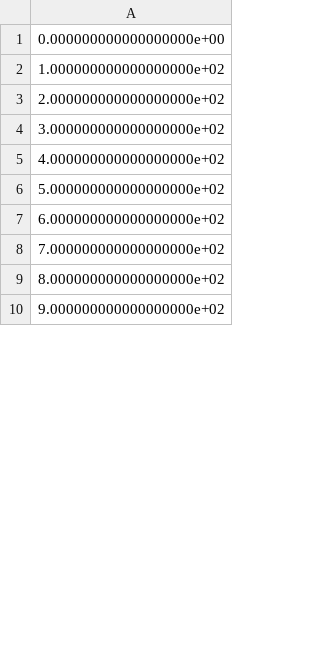
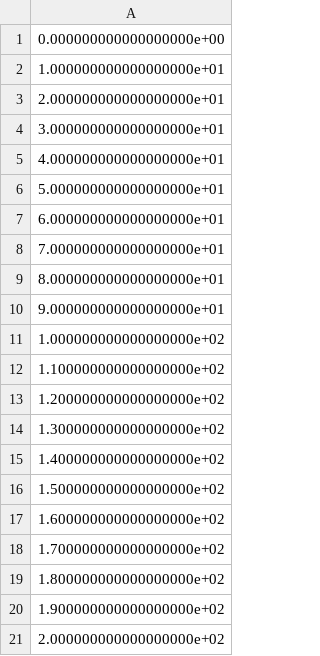
Before and after one commit to MiguelGarcaoSilva/motifpred, a CSV file: data/syntheticdata/motif_indexes_scenario_fixed_frequency.csv, drawn as a sheet; only a part is shown; the shorter side is filled out with more unchanged rows; the diff covers the shown part only; the diff names each change by its address in the sheet, - before the commit and + after, or states it on an @@ line.

```diff
--- a/data/syntheticdata/motif_indexes_scenario_fixed_frequency.csv
+++ b/data/syntheticdata/motif_indexes_scenario_fixed_frequency.csv
+row 2: 1.000000000000000000e+01
+row 3: 2.000000000000000000e+01
+row 4: 3.000000000000000000e+01
+row 5: 4.000000000000000000e+01
+row 6: 5.000000000000000000e+01
+row 7: 6.000000000000000000e+01
+row 8: 7.000000000000000000e+01
+row 9: 8.000000000000000000e+01
+row 10: 9.000000000000000000e+01
+row 12: 1.100000000000000000e+02
+row 13: 1.200000000000000000e+02
+row 14: 1.300000000000000000e+02
+row 15: 1.400000000000000000e+02
+row 16: 1.500000000000000000e+02
+row 17: 1.600000000000000000e+02
+row 18: 1.700000000000000000e+02
+row 19: 1.800000000000000000e+02
+row 20: 1.900000000000000000e+02
```
Also changed, not shown: 63 added rows, 81 removed rows and 9 edited cells elsewhere in this file, data/syntheticdata/motif_indexes_scenario1.csv, data/syntheticdata/scenario1.csv, 14 other files.
